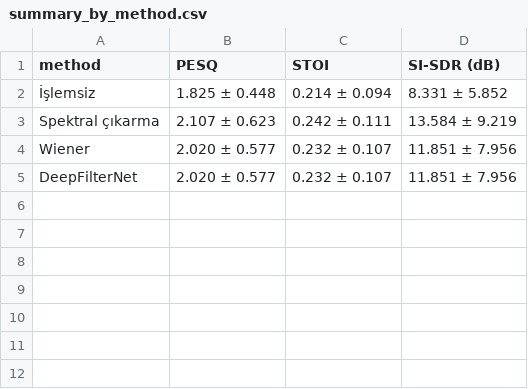
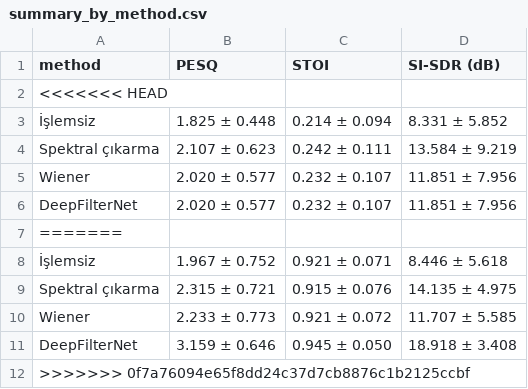
Before and after one commit to zilankorkmaz/gurultulu-konusma-iyilestirme, a CSV file: results/analysis/summary_by_method.csv, drawn as a sheet; the diff names each change by its address in the sheet, - before the commit and + after, or states it on an @@ line.

```diff
--- a/results/analysis/summary_by_method.csv
+++ b/results/analysis/summary_by_method.csv
+row 2: <<<<<<< HEAD
+row 7: =======
+row 8: İşlemsiz | 1.967 ± 0.752 | 0.921 ± 0.071 | 8.446 ± 5.618
+row 9: Spektral çıkarma | 2.315 ± 0.721 | 0.915 ± 0.076 | 14.135 ± 4.975
+row 10: Wiener | 2.233 ± 0.773 | 0.921 ± 0.072 | 11.707 ± 5.585
+row 11: DeepFilterNet | 3.159 ± 0.646 | 0.945 ± 0.050 | 18.918 ± 3.408
+row 12: >>>>>>> 0f7a76094e65f8dd24c37d7cb8876c1b2125ccbf
```
Also changed, not shown: results/analysis/summary_by_noise.csv, results/analysis/summary_by_snr.csv, 8 other files.
